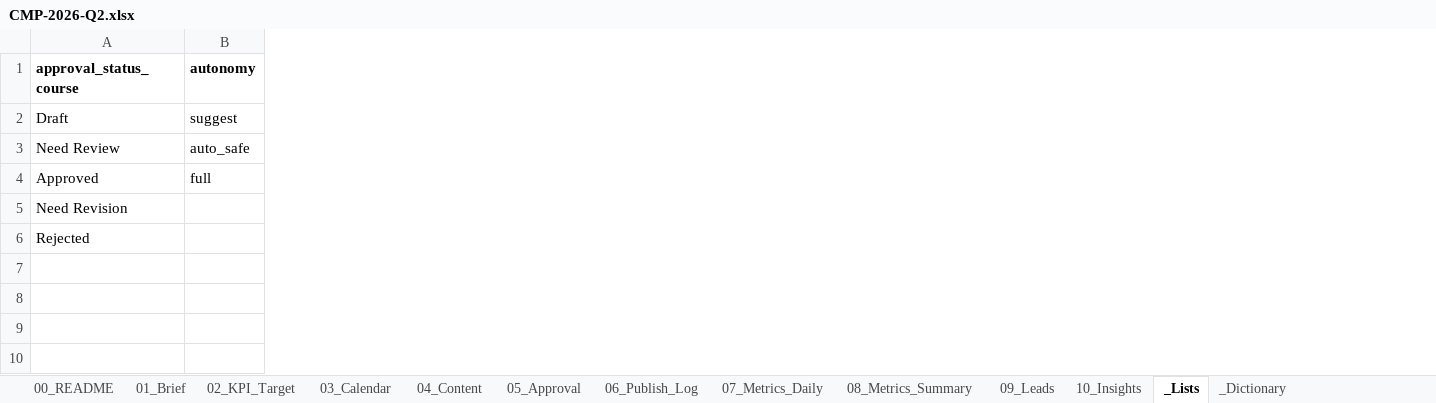
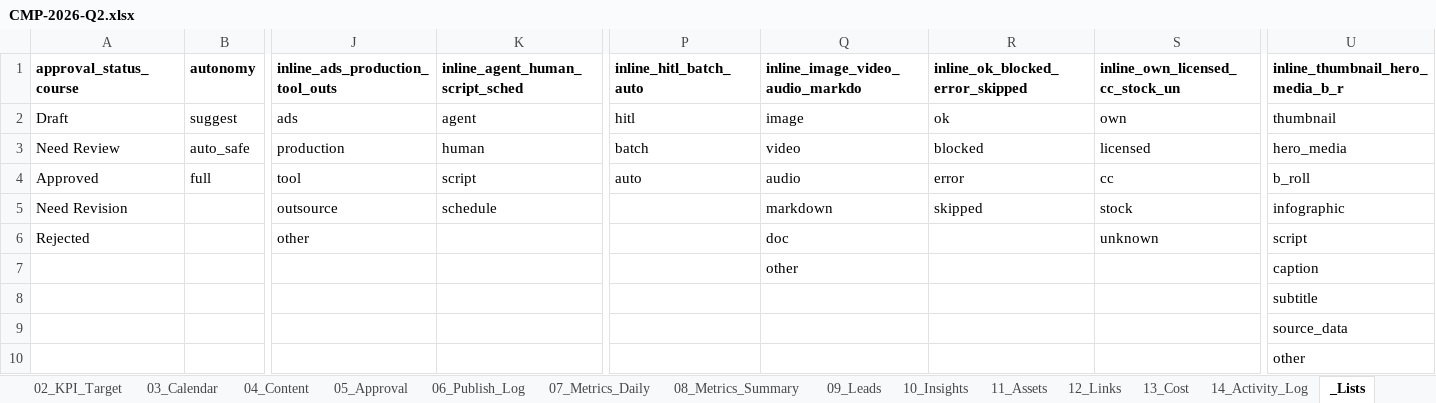
Before and after one commit to ducnguyen221/agent-marketing-studio, an Excel workbook: content/KPIM/02_campaigns/CMP-2026-Q2/CMP-2026-Q2.xlsx, sheet _Lists, drawn as a sheet; only a part is shown, gaps mark what is left out; values as stored, in another font and other column widths than the file's, no borders; the diff names each change by its address in the sheet, - before the commit and + after, or states it on an @@ line.

```diff
--- a/content/KPIM/02_campaigns/CMP-2026-Q2/CMP-2026-Q2.xlsx (sheet _Lists)
+++ b/content/KPIM/02_campaigns/CMP-2026-Q2/CMP-2026-Q2.xlsx (sheet _Lists)
+sheet tab: 11_Assets
+sheet tab: 12_Links
+sheet tab: 13_Cost
+sheet tab: 14_Activity_Log
+column J (inline_ads_production_tool_outs), rows 2-6: ads | production | tool | outsource | other
+column K (inline_agent_human_script_sched), rows 2-5: agent | human | script | schedule
+column P (inline_hitl_batch_auto), rows 2-4: hitl | batch | auto
+column Q (inline_image_video_audio_markdo), rows 2-7: image | video | audio | markdown | doc | other
+column R (inline_ok_blocked_error_skipped), rows 2-5: ok | blocked | error | skipped
+column S (inline_own_licensed_cc_stock_un), rows 2-6: own | licensed | cc | stock | unknown
+column U (inline_thumbnail_hero_media_b_r), rows 2-10: thumbnail | hero_media | b_roll | infographic | script | caption | subtitle | source_data | other
```
Also changed, not shown: sheet 02_KPI_Target, sheet _Dictionary, sheet 00_README, sheet 03_Calendar, 16 other files.
